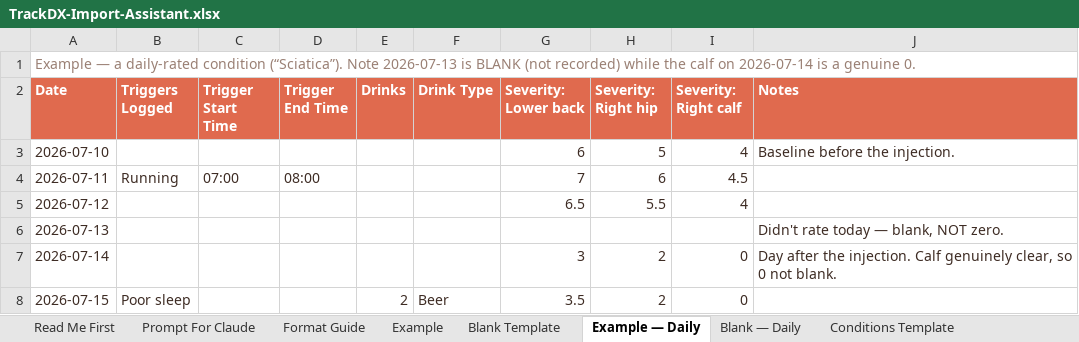
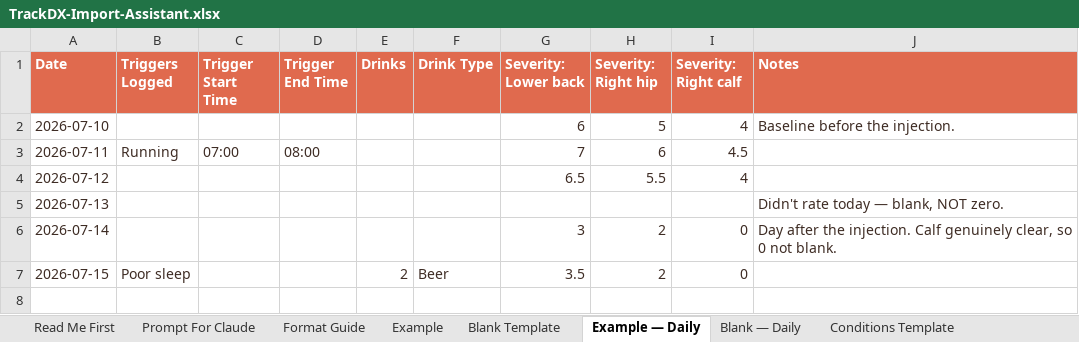
Before and after one commit to TrackDXapp/tracked-website, an Excel workbook: assets/files/TrackDX-Import-Assistant.xlsx, sheet Example — Daily, drawn as a sheet; values as stored, in another font and other column widths than the file's, no borders; the diff names each change by its address in the sheet, - before the commit and + after, or states it on an @@ line.

```diff
--- a/assets/files/TrackDX-Import-Assistant.xlsx (sheet Example — Daily)
+++ b/assets/files/TrackDX-Import-Assistant.xlsx (sheet Example — Daily)
-row 1: Example — a daily-rated condition (“Sciatica”). Note 2026-07-13 is BLANK (not recorded) while the calf on 2026-07-14 is a genuine 0.
```
Also changed, not shown: sheet Conditions Template, sheet Med Periods Template, sheet Blank — Daily, sheet Procedures Template, sheet Blank Template, sheet Example, 1 more sheet, 1 other file.
